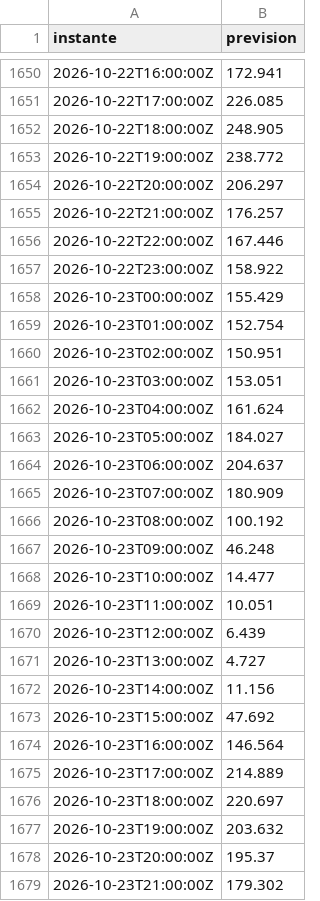
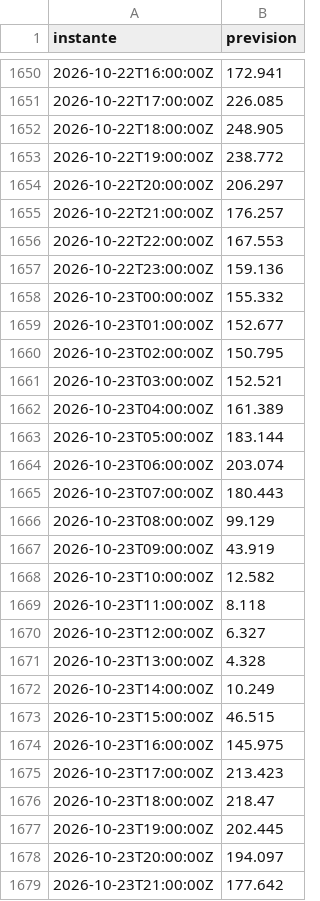
Before and after one commit to cristobalperezolmo/prevision-precio-electrico, a CSV file: registro/predicciones.csv, drawn as a sheet; only a part is shown, gaps mark what is left out.

```diff
--- a/registro/predicciones.csv
+++ b/registro/predicciones.csv
@@ -1655,25 +1655,25 @@ instante,prevision
 2026-10-22T21:00:00Z,176.257
-2026-10-22T22:00:00Z,167.446
-2026-10-22T23:00:00Z,158.922
-2026-10-23T00:00:00Z,155.429
-2026-10-23T01:00:00Z,152.754
-2026-10-23T02:00:00Z,150.951
-2026-10-23T03:00:00Z,153.051
-2026-10-23T04:00:00Z,161.624
-2026-10-23T05:00:00Z,184.027
-2026-10-23T06:00:00Z,204.637
-2026-10-23T07:00:00Z,180.909
-2026-10-23T08:00:00Z,100.192
-2026-10-23T09:00:00Z,46.248
-2026-10-23T10:00:00Z,14.477
-2026-10-23T11:00:00Z,10.051
-2026-10-23T12:00:00Z,6.439
-2026-10-23T13:00:00Z,4.727
-2026-10-23T14:00:00Z,11.156
-2026-10-23T15:00:00Z,47.692
-2026-10-23T16:00:00Z,146.564
-2026-10-23T17:00:00Z,214.889
-2026-10-23T18:00:00Z,220.697
-2026-10-23T19:00:00Z,203.632
-2026-10-23T20:00:00Z,195.37
-2026-10-23T21:00:00Z,179.302
+2026-10-22T22:00:00Z,167.553
+2026-10-22T23:00:00Z,159.136
+2026-10-23T00:00:00Z,155.332
+2026-10-23T01:00:00Z,152.677
+2026-10-23T02:00:00Z,150.795
+2026-10-23T03:00:00Z,152.521
+2026-10-23T04:00:00Z,161.389
+2026-10-23T05:00:00Z,183.144
+2026-10-23T06:00:00Z,203.074
+2026-10-23T07:00:00Z,180.443
+2026-10-23T08:00:00Z,99.129
+2026-10-23T09:00:00Z,43.919
+2026-10-23T10:00:00Z,12.582
+2026-10-23T11:00:00Z,8.118
+2026-10-23T12:00:00Z,6.327
+2026-10-23T13:00:00Z,4.328
+2026-10-23T14:00:00Z,10.249
+2026-10-23T15:00:00Z,46.515
+2026-10-23T16:00:00Z,145.975
+2026-10-23T17:00:00Z,213.423
+2026-10-23T18:00:00Z,218.47
+2026-10-23T19:00:00Z,202.445
+2026-10-23T20:00:00Z,194.097
+2026-10-23T21:00:00Z,177.642
```
